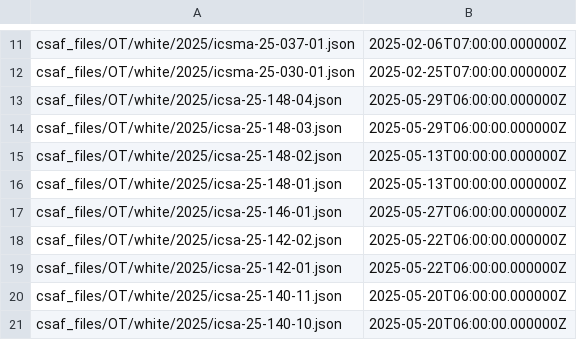
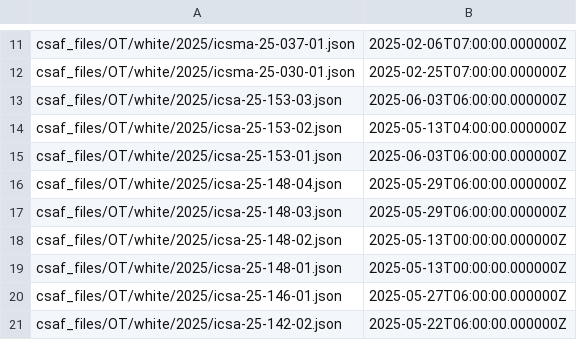
Before and after one commit to cisagov/CSAF, a CSV file: csaf_files/OT/white/changes.csv, drawn as a sheet; only a part is shown, gaps mark what is left out; the shorter side is filled out with more unchanged rows; the diff names each change by its address in the sheet, - before the commit and + after, or states it on an @@ line.

Commit message:
CSAF Publications for June 3rd

```diff
--- a/csaf_files/OT/white/changes.csv
+++ b/csaf_files/OT/white/changes.csv
+row 13: csaf_files/OT/white/2025/icsa-25-153-03.json | 2025-06-03T06:00:00.000000Z
+row 14: csaf_files/OT/white/2025/icsa-25-153-02.json | 2025-05-13T04:00:00.000000Z
+row 15: csaf_files/OT/white/2025/icsa-25-153-01.json | 2025-06-03T06:00:00.000000Z
```
Also changed, not shown: 11 other files.
